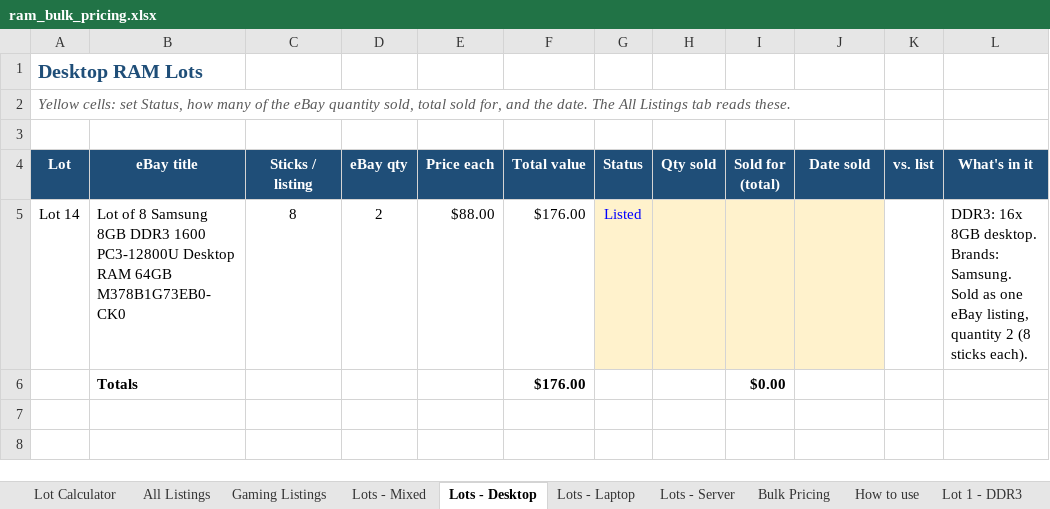
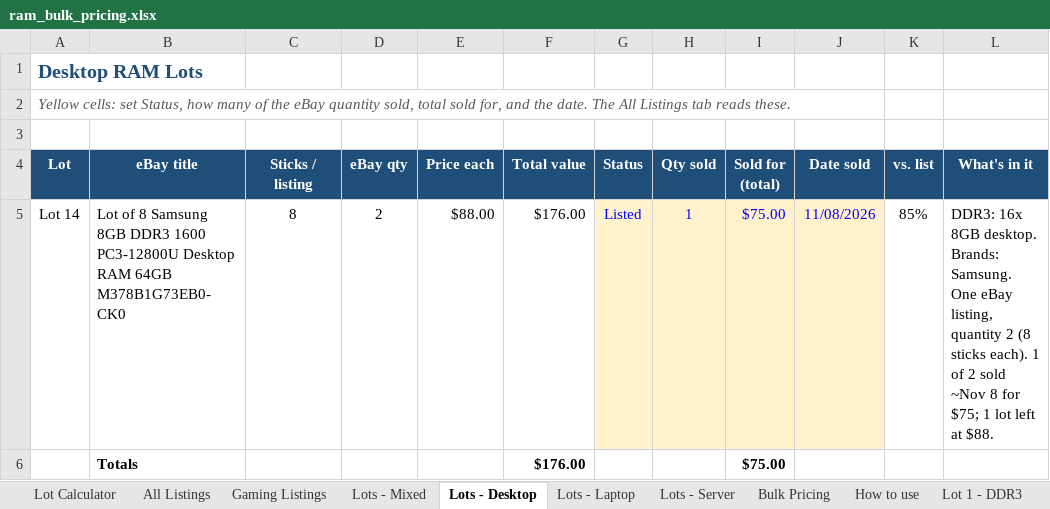
Before and after one commit to bgallaher-lgtm/Claude, an Excel workbook: ram_bulk_pricing.xlsx, sheet Lots - Desktop, drawn as a sheet; values as stored, in another font and other column widths than the file's, no borders; conditional formats not drawn; the diff names each change by its address in the sheet, - before the commit and + after, or states it on an @@ line.

```diff
--- a/ram_bulk_pricing.xlsx (sheet Lots - Desktop)
+++ b/ram_bulk_pricing.xlsx (sheet Lots - Desktop)
-H5 (Qty sold): (empty)
+H5 (Qty sold): 1
-I5 (Sold for (total)): (empty)
+I5 (Sold for (total)): $75.00
-J5 (Date sold): (empty)
+J5 (Date sold): 11/08/2026
-K5 (vs. list): (empty)
+K5 (vs. list): 85%
-L5 (What's in it): …Brands: Samsung. Sold as one eBay listing, quantity 2 (8 sticks each).
+L5 (What's in it): …Brands: Samsung. One eBay listing, quantity 2 (8 sticks each). 1 of 2 sold ~Nov 8 for $75; 1 lot left at $88.
-I6 (Sold for (total)): $0.00
+I6 (Sold for (total)): $75.00
```
Also changed, not shown: sheet Gaming Listings, sheet All Listings, formulas that keep their value, 2 other files.
